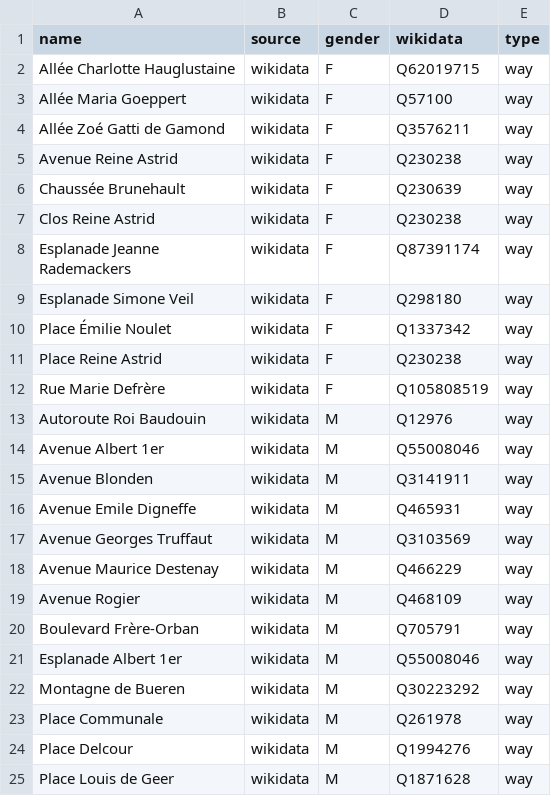
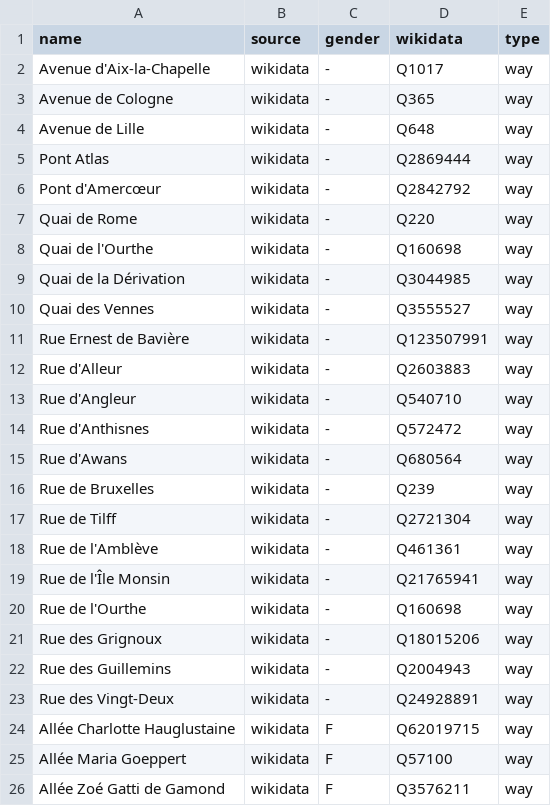
Before and after one commit to EqualStreetNames/equalstreetnames-liege, a CSV file: data/gender.csv, drawn as a sheet; only a part is shown; the shorter side is filled out with more unchanged rows; the diff names each change by its address in the sheet, - before the commit and + after, or states it on an @@ line.

```diff
--- a/data/gender.csv
+++ b/data/gender.csv
+row 2: Avenue d'Aix-la-Chapelle | wikidata | - | Q1017 | way
+row 3: Avenue de Cologne | wikidata | - | Q365 | way
+row 4: Avenue de Lille | wikidata | - | Q648 | way
+row 5: Pont Atlas | wikidata | - | Q2869444 | way
+row 6: Pont d'Amercœur | wikidata | - | Q2842792 | way
+row 7: Quai de Rome | wikidata | - | Q220 | way
+row 8: Quai de l'Ourthe | wikidata | - | Q160698 | way
+row 9: Quai de la Dérivation | wikidata | - | Q3044985 | way
+row 10: Quai des Vennes | wikidata | - | Q3555527 | way
+row 11: Rue Ernest de Bavière | wikidata | - | Q123507991 | way
+row 12: Rue d'Alleur | wikidata | - | Q2603883 | way
+row 13: Rue d'Angleur | wikidata | - | Q540710 | way
+row 14: Rue d'Anthisnes | wikidata | - | Q572472 | way
+row 15: Rue d'Awans | wikidata | - | Q680564 | way
+row 16: Rue de Bruxelles | wikidata | - | Q239 | way
+row 17: Rue de Tilff | wikidata | - | Q2721304 | way
+row 18: Rue de l'Amblève | wikidata | - | Q461361 | way
+row 19: Rue de l'Île Monsin | wikidata | - | Q21765941 | way
+row 20: Rue de l'Ourthe | wikidata | - | Q160698 | way
+row 21: Rue des Grignoux | wikidata | - | Q18015206 | way
+row 22: Rue des Guillemins | wikidata | - | Q2004943 | way
+row 23: Rue des Vingt-Deux | wikidata | - | Q24928891 | way
```
Also changed, not shown: data/other.csv, 3 other files.
